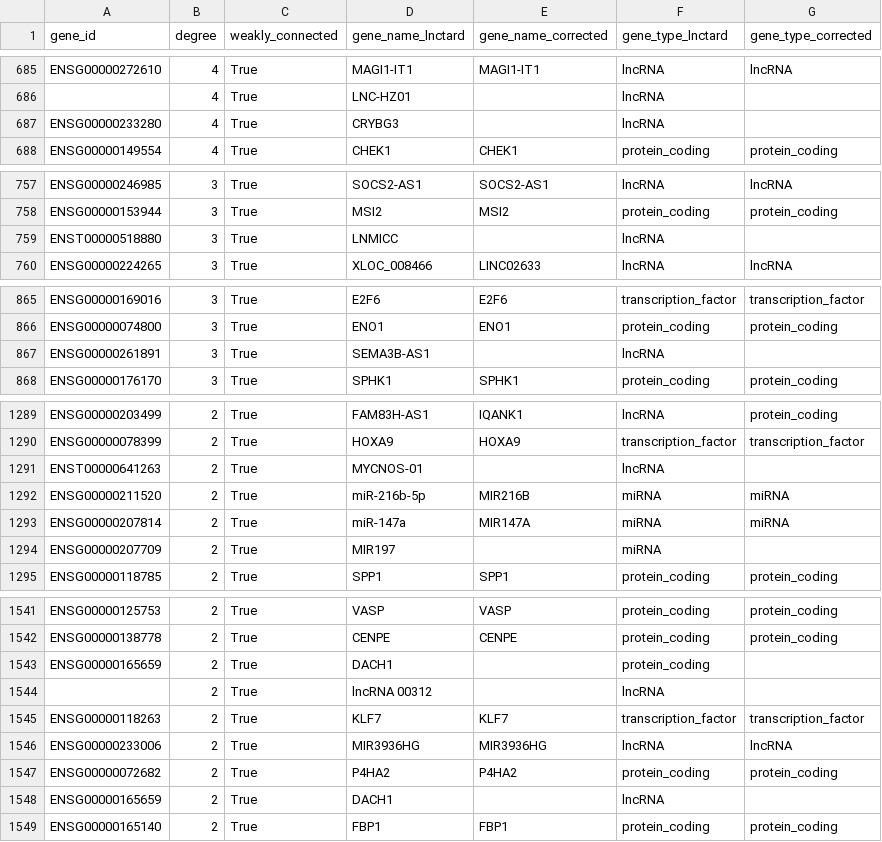
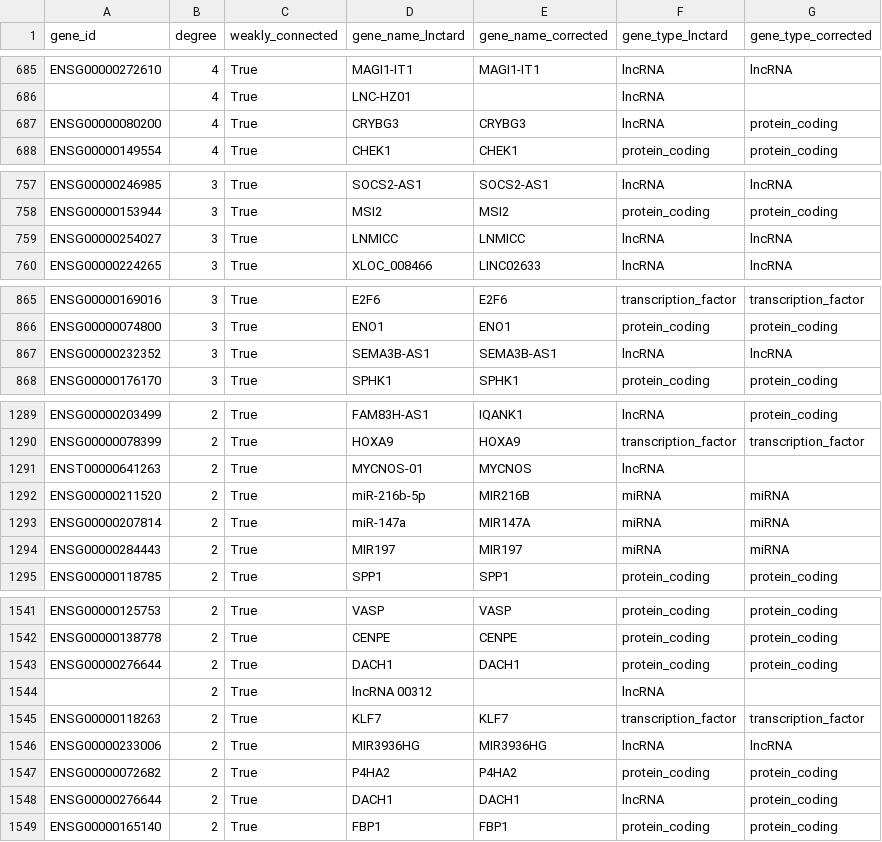
Before and after one commit to chcomet/nbfnet-gr, a CSV file: data/silver/genes_matched.csv, drawn as a sheet; only a part is shown, gaps mark what is left out; the diff covers the shown part only.

Commit message:
gene correction - third manual check of records that are weak CC and have a degree greater than 1

```diff
--- a/data/silver/genes_matched.csv
+++ b/data/silver/genes_matched.csv
@@ -686,3 +686,3 @@ ENSG00000272610	4	True	MAGI1-IT1	MAGI1-IT1	lncRNA	lncRNA
 	4	True	LNC-HZ01		lncRNA	
-ENSG00000233280	4	True	CRYBG3		lncRNA	
+ENSG00000080200	4	True	CRYBG3	CRYBG3	lncRNA	protein_coding
 ENSG00000149554	4	True	CHEK1	CHEK1	protein_coding	protein_coding
@@ -758,3 +758,3 @@ ENSG00000246985	3	True	SOCS2-AS1	SOCS2-AS1	lncRNA	lncRNA
 ENSG00000153944	3	True	MSI2	MSI2	protein_coding	protein_coding
-ENST00000518880	3	True	LNMICC		lncRNA	
+ENSG00000254027	3	True	LNMICC	LNMICC	lncRNA	lncRNA
 ENSG00000224265	3	True	XLOC_008466	LINC02633	lncRNA	lncRNA
@@ -866,3 +866,3 @@ ENSG00000169016	3	True	E2F6	E2F6	transcription_factor	transcription_factor
 ENSG00000074800	3	True	ENO1	ENO1	protein_coding	protein_coding
-ENSG00000261891	3	True	SEMA3B-AS1		lncRNA	
+ENSG00000232352	3	True	SEMA3B-AS1	SEMA3B-AS1	lncRNA	lncRNA
 ENSG00000176170	3	True	SPHK1	SPHK1	protein_coding	protein_coding
@@ -1290,6 +1290,6 @@ ENSG00000203499	2	True	FAM83H-AS1	IQANK1	lncRNA	protein_coding
 ENSG00000078399	2	True	HOXA9	HOXA9	transcription_factor	transcription_factor
-ENST00000641263	2	True	MYCNOS-01		lncRNA	
+ENST00000641263	2	True	MYCNOS-01	MYCNOS	lncRNA	
 ENSG00000211520	2	True	miR-216b-5p	MIR216B	miRNA	miRNA
 ENSG00000207814	2	True	miR-147a	MIR147A	miRNA	miRNA
-ENSG00000207709	2	True	MIR197		miRNA	
+ENSG00000284443	2	True	MIR197	MIR197	miRNA	miRNA
 ENSG00000118785	2	True	SPP1	SPP1	protein_coding	protein_coding
@@ -1542,3 +1542,3 @@ ENSG00000125753	2	True	VASP	VASP	protein_coding	protein_coding
 ENSG00000138778	2	True	CENPE	CENPE	protein_coding	protein_coding
-ENSG00000165659	2	True	DACH1		protein_coding	
+ENSG00000276644	2	True	DACH1	DACH1	protein_coding	protein_coding
 	2	True	lncRNA 00312		lncRNA	
@@ -1547,3 +1547,3 @@ ENSG00000233006	2	True	MIR3936HG	MIR3936HG	lncRNA	lncRNA
 ENSG00000072682	2	True	P4HA2	P4HA2	protein_coding	protein_coding
-ENSG00000165659	2	True	DACH1		lncRNA	
+ENSG00000276644	2	True	DACH1	DACH1	lncRNA	protein_coding
 ENSG00000165140	2	True	FBP1	FBP1	protein_coding	protein_coding
```
Also changed, not shown: 16 edited cells elsewhere in this file.
